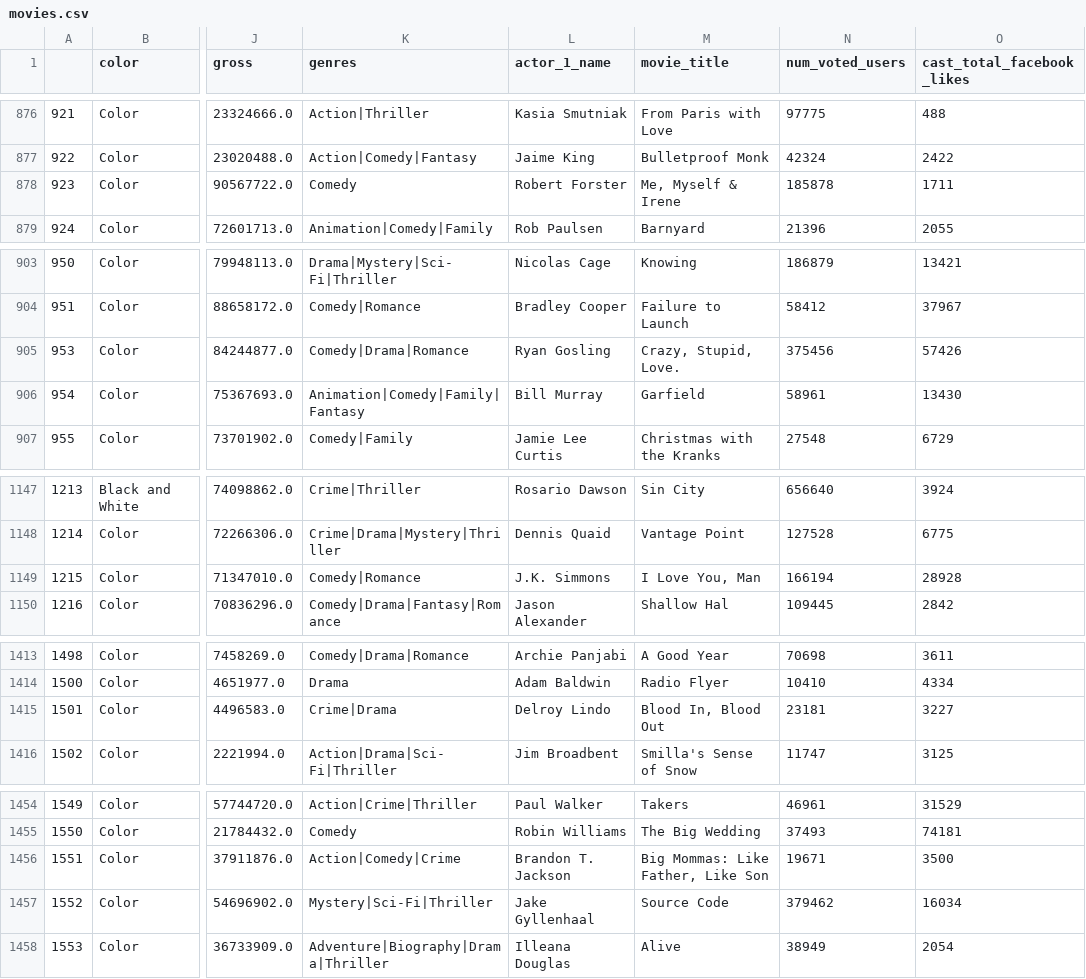
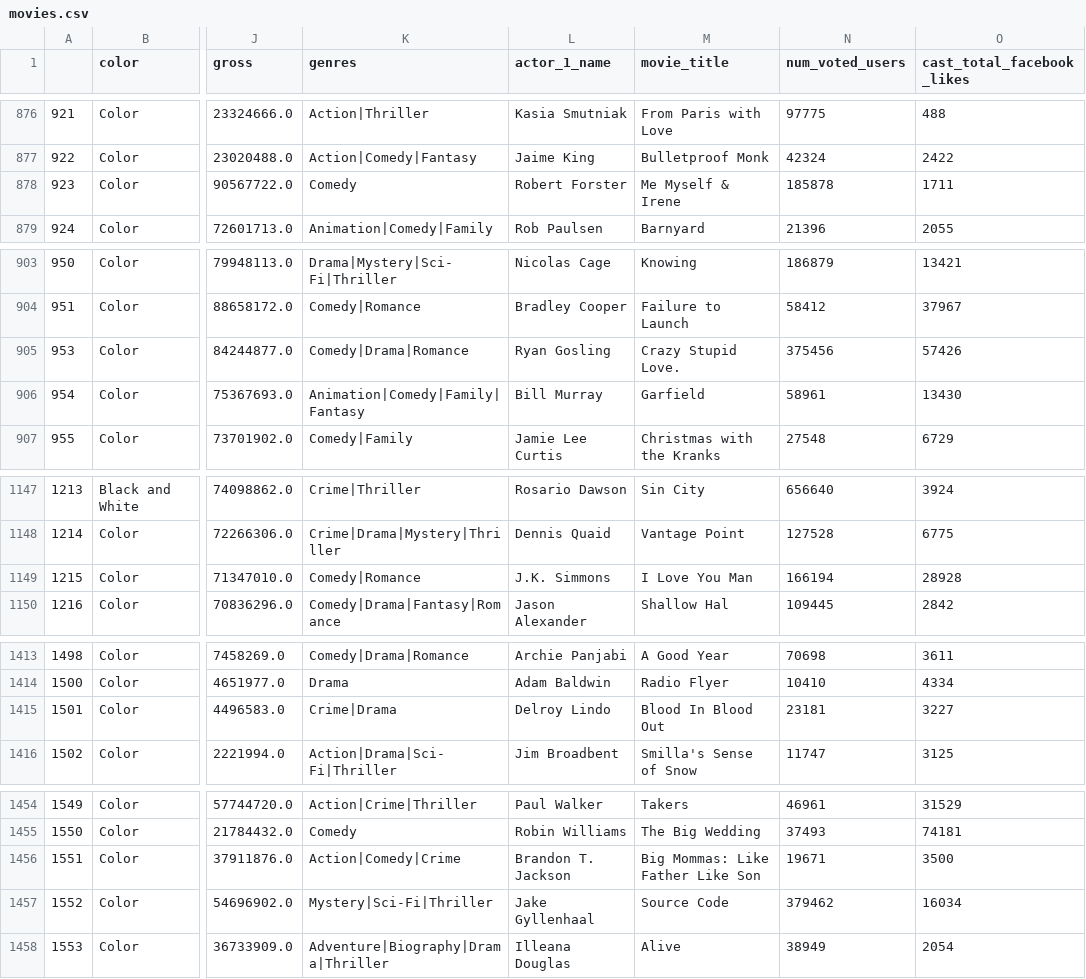
Before and after one commit to willianba/movies-data-warehouse, a CSV file: movies.csv, drawn as a sheet; only a part is shown, gaps mark what is left out; the diff covers the shown part only; the diff names each change by its address in the sheet, - before the commit and + after, or states it on an @@ line.

```diff
--- a/movies.csv
+++ b/movies.csv
-M878 (movie_title): Me, Myself & Irene
+M878 (movie_title): Me Myself & Irene
-M905 (movie_title): Crazy, Stupid, Love.
+M905 (movie_title): Crazy Stupid Love.
-M1149 (movie_title): I Love You, Man
+M1149 (movie_title): I Love You Man
-M1415 (movie_title): Blood In, Blood Out
+M1415 (movie_title): Blood In Blood Out
-M1456 (movie_title): Big Mommas: Like Father, Like Son
+M1456 (movie_title): Big Mommas: Like Father Like Son
```
Also changed, not shown: 35 edited cells elsewhere in this file, 3 other files.
